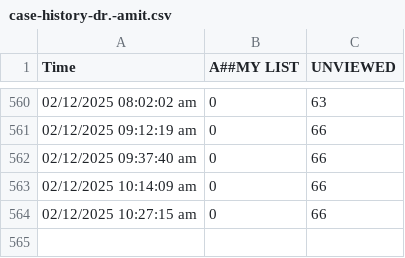
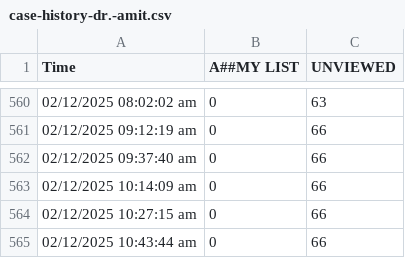
Before and after one commit to teleradyx-eng/erad-cases-check, a CSV file: case-history-dr.-amit.csv, drawn as a sheet; only a part is shown, gaps mark what is left out; the diff names each change by its address in the sheet, - before the commit and + after, or states it on an @@ line.

```diff
--- a/case-history-dr.-amit.csv
+++ b/case-history-dr.-amit.csv
+row 565: 02/12/2025 10:43:44 am | 0 | 66
```
Also changed, not shown: case-history-dr.-abdaallah.csv.
